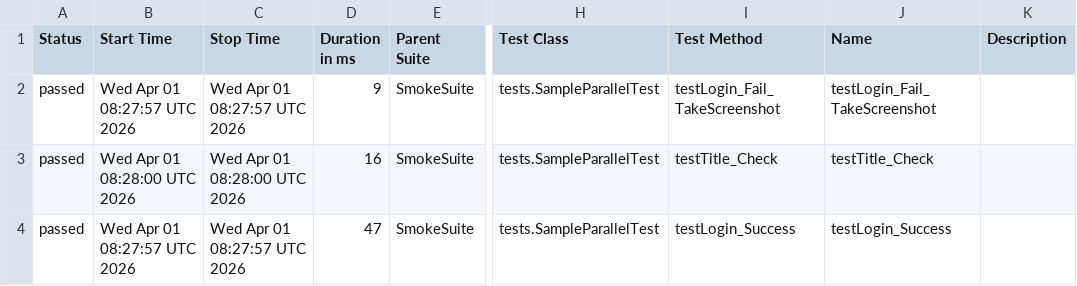
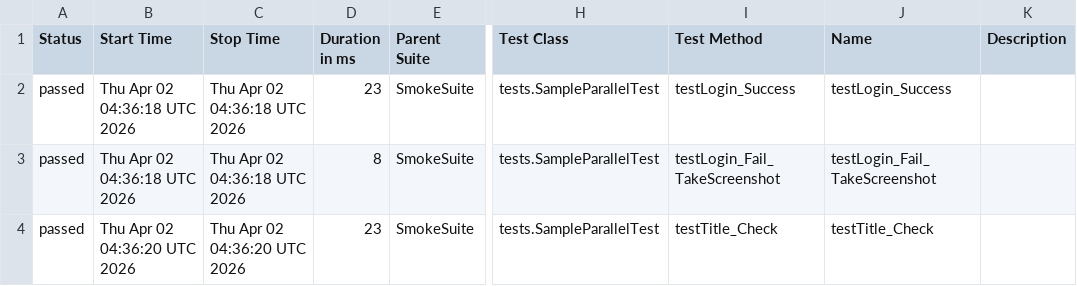
Before and after one commit to phuonghoang123456/lab11THEEND, a CSV file: data/suites.csv, drawn as a sheet; only a part is shown, gaps mark what is left out; the diff names each change by its address in the sheet, - before the commit and + after, or states it on an @@ line.

```diff
--- a/data/suites.csv
+++ b/data/suites.csv
-B2 (Start Time): Wed Apr 01 08:27:57 UTC 2026
+B2 (Start Time): Thu Apr 02 04:36:18 UTC 2026
-C2 (Stop Time): Wed Apr 01 08:27:57 UTC 2026
+C2 (Stop Time): Thu Apr 02 04:36:18 UTC 2026
-D2 (Duration in ms): 9
+D2 (Duration in ms): 23
-I2 (Test Method): testLogin_Fail_TakeScreenshot
+I2 (Test Method): testLogin_Success
-J2 (Name): testLogin_Fail_TakeScreenshot
+J2 (Name): testLogin_Success
-B3 (Start Time): Wed Apr 01 08:28:00 UTC 2026
+B3 (Start Time): Thu Apr 02 04:36:18 UTC 2026
-C3 (Stop Time): Wed Apr 01 08:28:00 UTC 2026
+C3 (Stop Time): Thu Apr 02 04:36:18 UTC 2026
-D3 (Duration in ms): 16
+D3 (Duration in ms): 8
-I3 (Test Method): testTitle_Check
+I3 (Test Method): testLogin_Fail_TakeScreenshot
-J3 (Name): testTitle_Check
+J3 (Name): testLogin_Fail_TakeScreenshot
-B4 (Start Time): Wed Apr 01 08:27:57 UTC 2026
+B4 (Start Time): Thu Apr 02 04:36:20 UTC 2026
-C4 (Stop Time): Wed Apr 01 08:27:57 UTC 2026
+C4 (Stop Time): Thu Apr 02 04:36:20 UTC 2026
-D4 (Duration in ms): 47
+D4 (Duration in ms): 23
-I4 (Test Method): testLogin_Success
+I4 (Test Method): testTitle_Check
-J4 (Name): testLogin_Success
+J4 (Name): testTitle_Check
```
Also changed, not shown: 33 other files.
